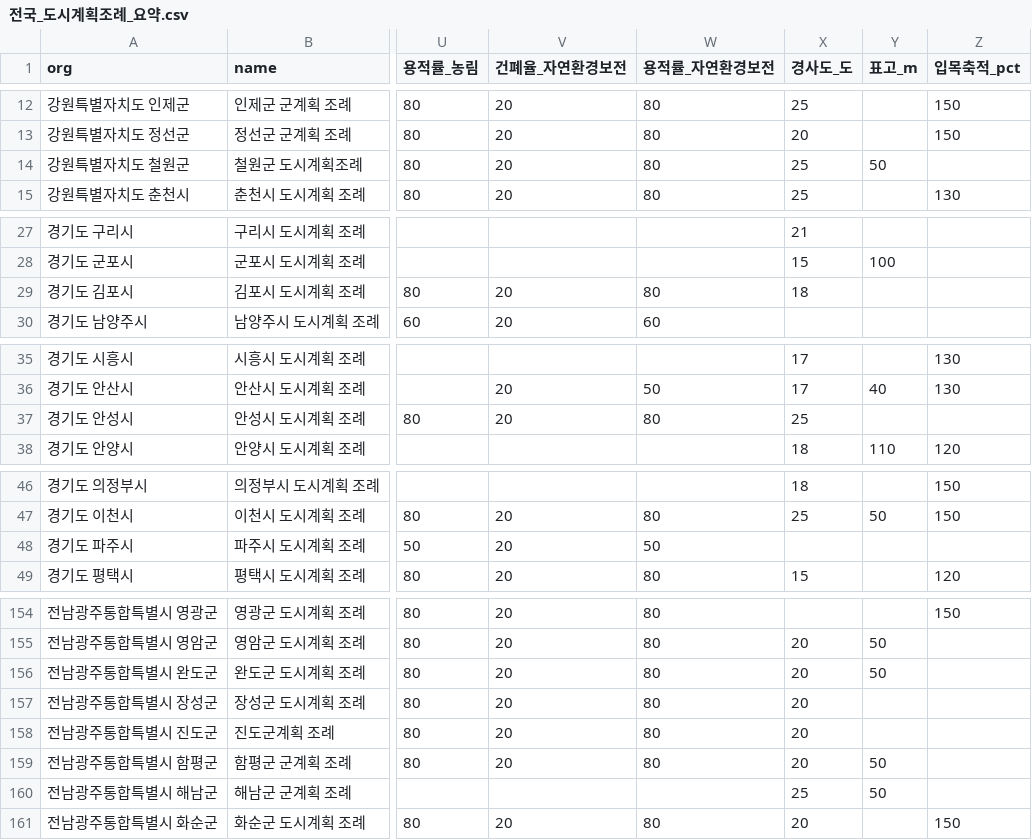
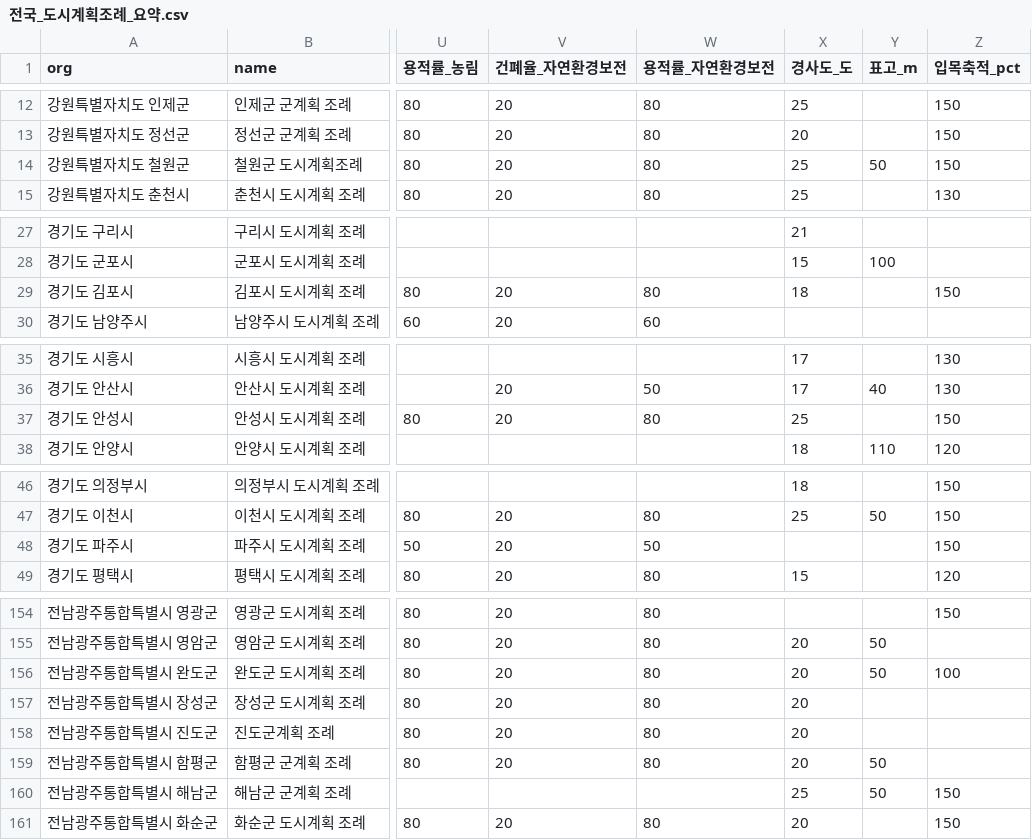
Before and after one commit to charlottebrown0904/traffic, a CSV file: data/ordinance/bundle/전국_도시계획조례_요약.csv, drawn as a sheet; only a part is shown, gaps mark what is left out; the diff covers the shown part only; the diff names each change by its address in the sheet, - before the commit and + after, or states it on an @@ line.

```diff
--- a/data/ordinance/bundle/전국_도시계획조례_요약.csv
+++ b/data/ordinance/bundle/전국_도시계획조례_요약.csv
-Z14 (입목축적_pct): (empty)
+Z14 (입목축적_pct): 150
-Z29 (입목축적_pct): (empty)
+Z29 (입목축적_pct): 150
-Z37 (입목축적_pct): (empty)
+Z37 (입목축적_pct): 150
-Z48 (입목축적_pct): (empty)
+Z48 (입목축적_pct): 150
-Z156 (입목축적_pct): (empty)
+Z156 (입목축적_pct): 100
-Z160 (입목축적_pct): (empty)
+Z160 (입목축적_pct): 150
```
Also changed, not shown: 2 edited cells elsewhere in this file, 18 other files.
